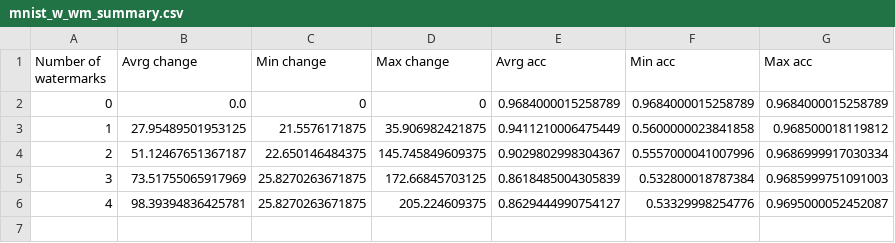
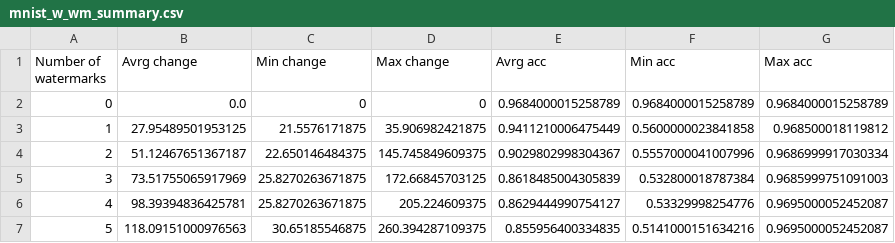
Before and after one commit to jjgold012/WatermarkVerification, a CSV file: data/results/problem4/mnist_w_wm_summary.csv, drawn as a sheet.

Commit message:
p4 5 wm data and images

```diff
--- a/data/results/problem4/mnist_w_wm_summary.csv
+++ b/data/results/problem4/mnist_w_wm_summary.csv
@@ -6 +6,2 @@ Number of watermarks,Avrg change,Min change,Max change,Avrg acc,Min acc,Max acc
 4,98.39394836425781,25.8270263671875,205.224609375,0.8629444990754127,0.53329998254776,0.9695000052452087
+5,118.09151000976563,30.65185546875,260.394287109375,0.855956400334835,0.5141000151634216,0.9695000052452087
```
Also changed, not shown: 10 other files.
